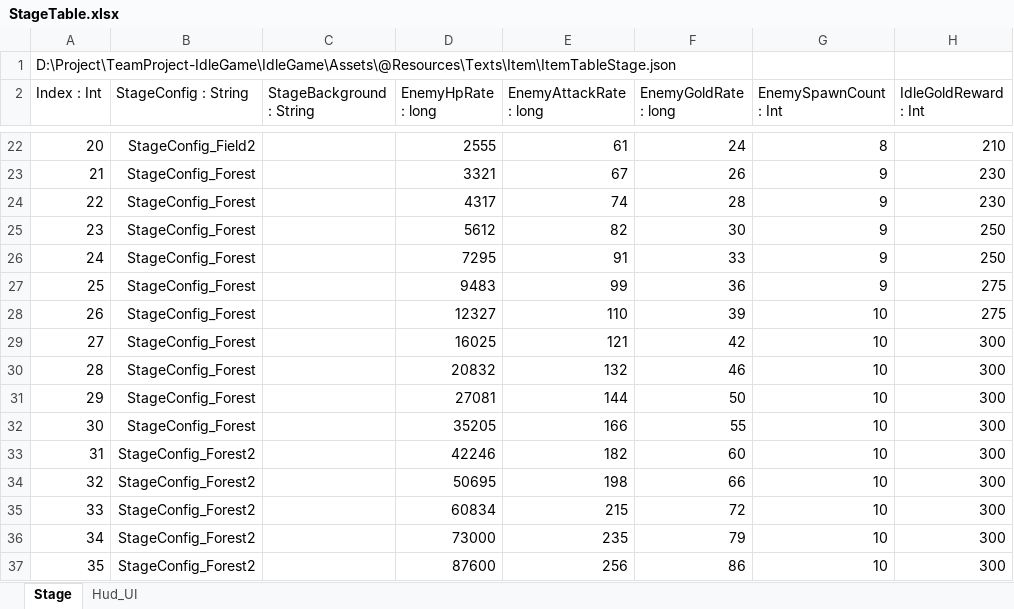
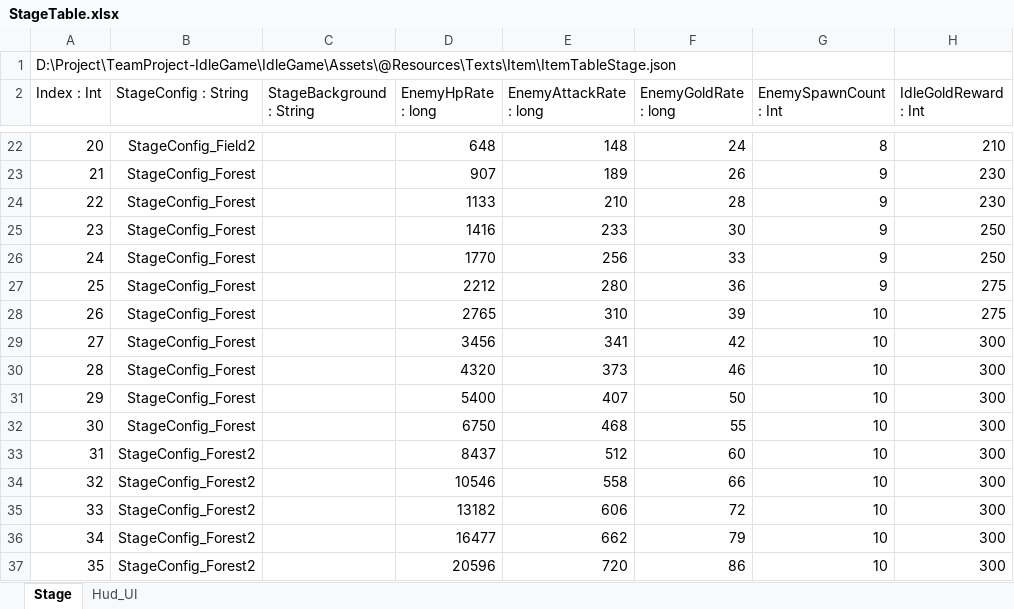
Before and after one commit to psw1305/TeamProject-IdleGame, an Excel workbook: IdleGame/Assets/@Resources/Texts/ExcelTable/StageTable.xlsx, sheet Stage, drawn as a sheet; only a part is shown, gaps mark what is left out; values as stored, in another font and other column widths than the file's, no borders; table styles not drawn; the diff covers the shown part only; the diff names each change by its address in the sheet, - before the commit and + after, or states it on an @@ line.

Commit message:
[🛠️Fix] Stage Balance fix
- 스테이지 밸런스 수정
- 체력회복에 장비 보유효과 적용되게 수정

```diff
--- a/IdleGame/Assets/@Resources/Texts/ExcelTable/StageTable.xlsx (sheet Stage)
+++ b/IdleGame/Assets/@Resources/Texts/ExcelTable/StageTable.xlsx (sheet Stage)
-D22 (EnemyHpRate : long): 2555
+D22 (EnemyHpRate : long): 648
-E22 (EnemyAttackRate : long): 61
+E22 (EnemyAttackRate : long): 148
-D23 (EnemyHpRate : long): 3321
+D23 (EnemyHpRate : long): 907
-E23 (EnemyAttackRate : long): 67
+E23 (EnemyAttackRate : long): 189
-D24 (EnemyHpRate : long): 4317
+D24 (EnemyHpRate : long): 1133
-E24 (EnemyAttackRate : long): 74
+E24 (EnemyAttackRate : long): 210
-D25 (EnemyHpRate : long): 5612
+D25 (EnemyHpRate : long): 1416
-E25 (EnemyAttackRate : long): 82
+E25 (EnemyAttackRate : long): 233
-D26 (EnemyHpRate : long): 7295
+D26 (EnemyHpRate : long): 1770
-E26 (EnemyAttackRate : long): 91
+E26 (EnemyAttackRate : long): 256
-D27 (EnemyHpRate : long): 9483
+D27 (EnemyHpRate : long): 2212
-E27 (EnemyAttackRate : long): 99
+E27 (EnemyAttackRate : long): 280
-D28 (EnemyHpRate : long): 12327
+D28 (EnemyHpRate : long): 2765
-E28 (EnemyAttackRate : long): 110
+E28 (EnemyAttackRate : long): 310
-D29 (EnemyHpRate : long): 16025
+D29 (EnemyHpRate : long): 3456
-E29 (EnemyAttackRate : long): 121
+E29 (EnemyAttackRate : long): 341
-D30 (EnemyHpRate : long): 20832
+D30 (EnemyHpRate : long): 4320
-E30 (EnemyAttackRate : long): 132
+E30 (EnemyAttackRate : long): 373
-D31 (EnemyHpRate : long): 27081
+D31 (EnemyHpRate : long): 5400
-E31 (EnemyAttackRate : long): 144
+E31 (EnemyAttackRate : long): 407
-D32 (EnemyHpRate : long): 35205
+D32 (EnemyHpRate : long): 6750
-E32 (EnemyAttackRate : long): 166
+E32 (EnemyAttackRate : long): 468
-D33 (EnemyHpRate : long): 42246
+D33 (EnemyHpRate : long): 8437
-E33 (EnemyAttackRate : long): 182
+E33 (EnemyAttackRate : long): 512
-D34 (EnemyHpRate : long): 50695
+D34 (EnemyHpRate : long): 10546
-E34 (EnemyAttackRate : long): 198
+E34 (EnemyAttackRate : long): 558
-D35 (EnemyHpRate : long): 60834
+D35 (EnemyHpRate : long): 13182
-E35 (EnemyAttackRate : long): 215
+E35 (EnemyAttackRate : long): 606
-D36 (EnemyHpRate : long): 73000
+D36 (EnemyHpRate : long): 16477
-E36 (EnemyAttackRate : long): 235
+E36 (EnemyAttackRate : long): 662
-D37 (EnemyHpRate : long): 87600
+D37 (EnemyHpRate : long): 20596
-E37 (EnemyAttackRate : long): 256
+E37 (EnemyAttackRate : long): 720
```
Also changed, not shown: 561 edited cells elsewhere in this sheet, 2 other files.
